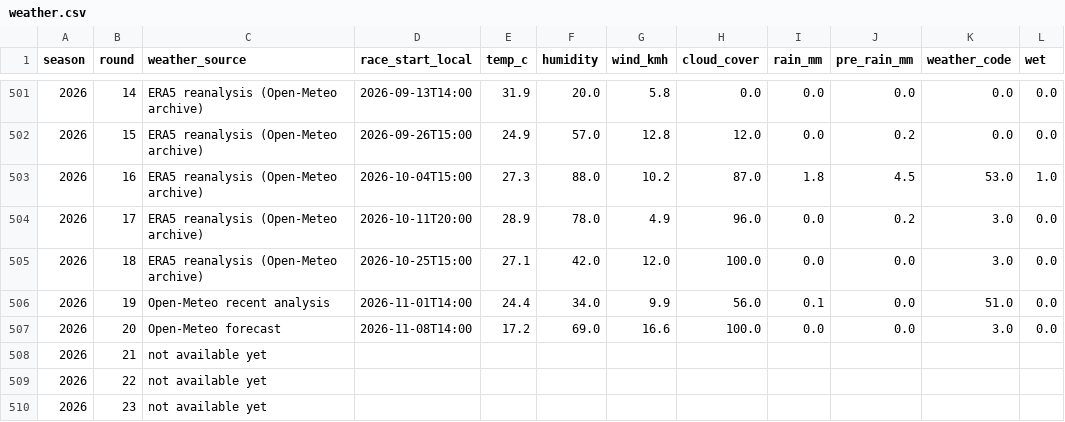
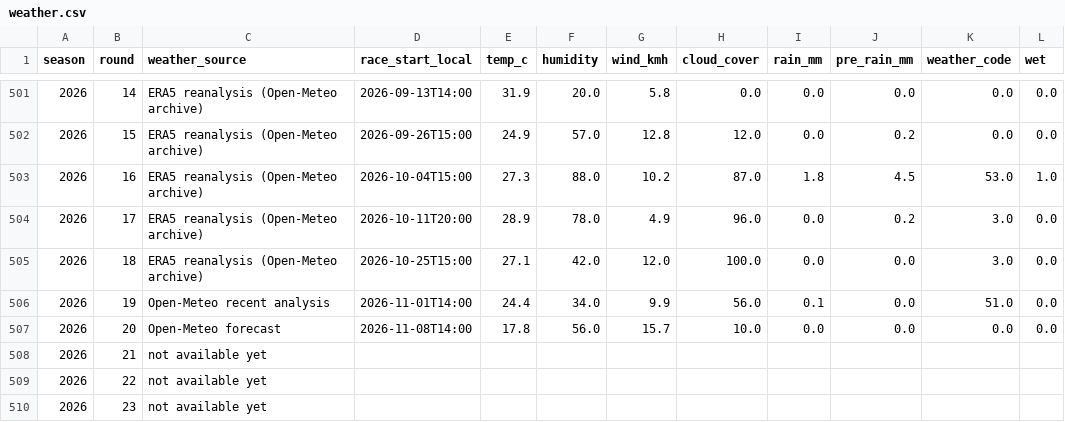
Before and after one commit to lost-95/f1-predictor, a CSV file: data/weather.csv, drawn as a sheet; only a part is shown, gaps mark what is left out.

```diff
--- a/data/weather.csv
+++ b/data/weather.csv
@@ -506,3 +506,3 @@ season,round,weather_source,race_start_local,temp_c,humidity,wind_kmh,cloud_cove
 2026,19,Open-Meteo recent analysis,2026-11-01T14:00,24.4,34.0,9.9,56.0,0.1,0.0,51.0,0.0
-2026,20,Open-Meteo forecast,2026-11-08T14:00,17.2,69.0,16.6,100.0,0.0,0.0,3.0,0.0
+2026,20,Open-Meteo forecast,2026-11-08T14:00,17.8,56.0,15.7,10.0,0.0,0.0,0.0,0.0
 2026,21,not available yet,,,,,,,,,
```
Also changed, not shown: data/backtest.csv, data/results.csv, 16 other files.
